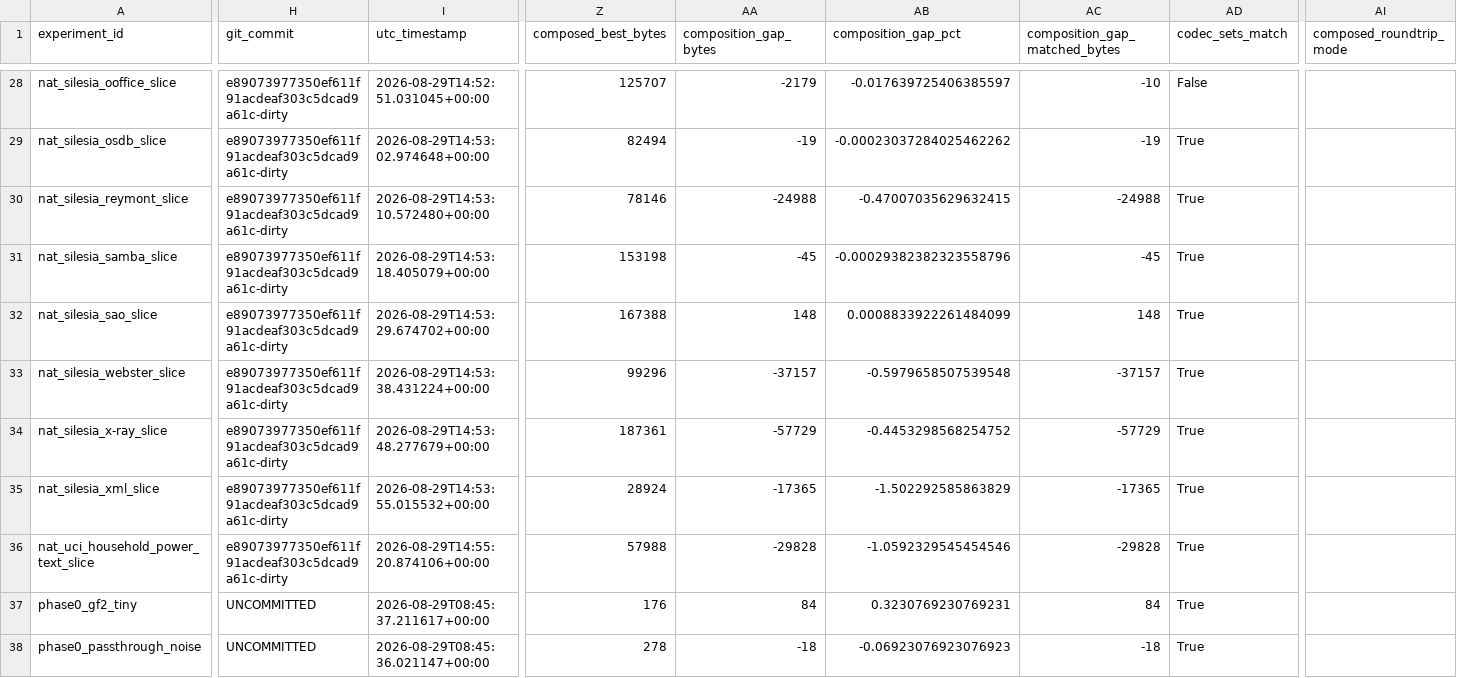
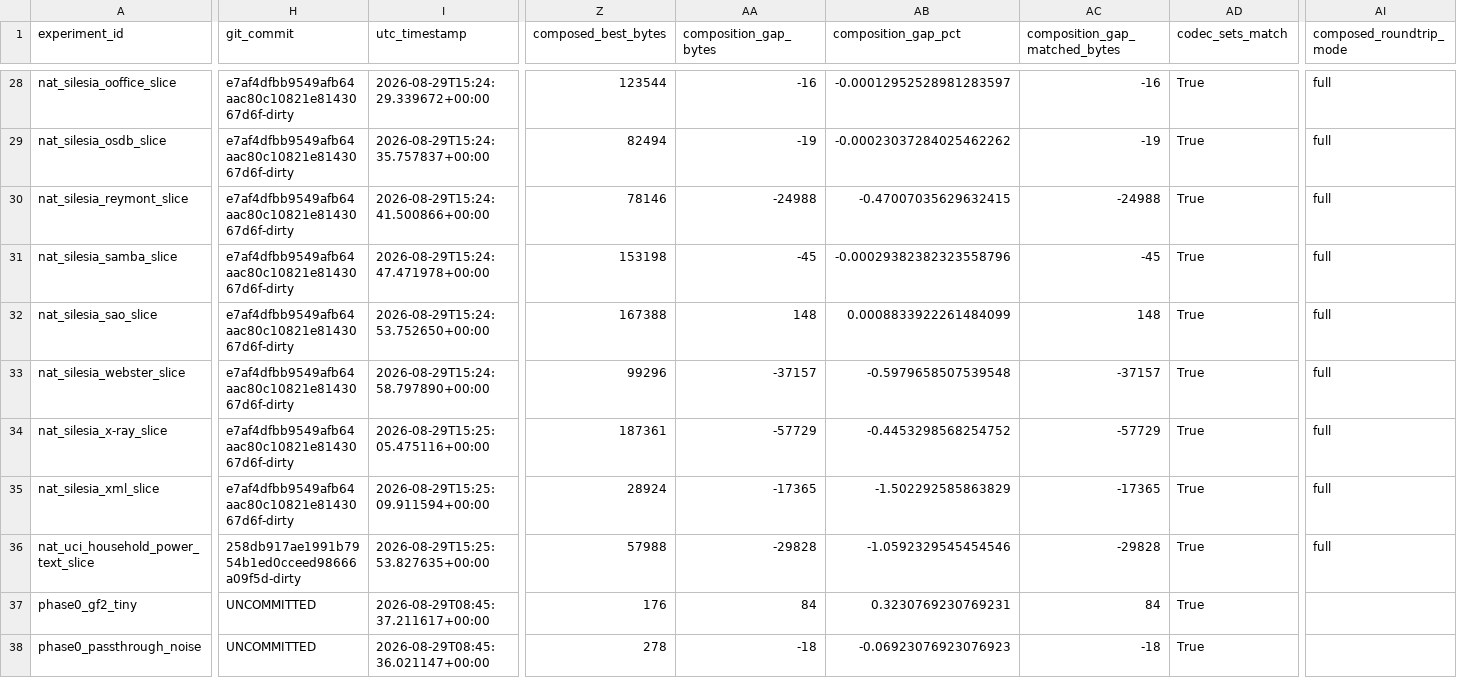
Before and after one commit to Xeloraa/Exact-Relation-Coding, a CSV file: results/ledger.csv, drawn as a sheet; only a part is shown, gaps mark what is left out; the diff covers the shown part only; the diff names each change by its address in the sheet, - before the commit and + after, or states it on an @@ line.

Commit message:
Regenerate controls + slices + ledger + REPRODUCE via full reproduce.py run
Clean end-to-end run at HEAD: pytest+equivalence+properties+independent
verifier (0.39s self-test) -> controls (all gates pass) -> natural slice
(20/20 round-trip, composed round-trip now 'full' 6-codec mode at 256 KiB,
0 failures) -> build_ledger (95 rows, 0 acct/rt/crt failures) ->
regen_tables -> check_paper_numbers PASS (16 markers) -> independent
verify over ledger. All 8 steps exit 0; results/REPRODUCE.md records it.
Only substantive JSON change: composed_roundtrip mode slice->full.

```diff
--- a/results/ledger.csv
+++ b/results/ledger.csv
-H28:H35 (git_commit): e89073977350ef611f91acdeaf303c5dcad9a61c-dirty
+H28:H35 (git_commit): e7af4dfbb9549afb64aac80c10821e8143067d6f-dirty
-I28 (utc_timestamp): 2026-08-29T14:52:51.031045+00:00
+I28 (utc_timestamp): 2026-08-29T15:24:29.339672+00:00
-Z28 (composed_best_bytes): 125707
+Z28 (composed_best_bytes): 123544
-AA28 (composition_gap_bytes): -2179
+AA28 (composition_gap_bytes): -16
-AB28 (composition_gap_pct): -0.017639725406385597
+AB28 (composition_gap_pct): -0.00012952528981283597
-AC28 (composition_gap_matched_bytes): -10
+AC28 (composition_gap_matched_bytes): -16
-AD28 (codec_sets_match): False
+AD28 (codec_sets_match): True
-AI28:AI36 (composed_roundtrip_mode): (empty)
+AI28:AI36 (composed_roundtrip_mode): full
-I29 (utc_timestamp): 2026-08-29T14:53:02.974648+00:00
+I29 (utc_timestamp): 2026-08-29T15:24:35.757837+00:00
-I30 (utc_timestamp): 2026-08-29T14:53:10.572480+00:00
+I30 (utc_timestamp): 2026-08-29T15:24:41.500866+00:00
-I31 (utc_timestamp): 2026-08-29T14:53:18.405079+00:00
+I31 (utc_timestamp): 2026-08-29T15:24:47.471978+00:00
-I32 (utc_timestamp): 2026-08-29T14:53:29.674702+00:00
+I32 (utc_timestamp): 2026-08-29T15:24:53.752650+00:00
-I33 (utc_timestamp): 2026-08-29T14:53:38.431224+00:00
+I33 (utc_timestamp): 2026-08-29T15:24:58.797890+00:00
-I34 (utc_timestamp): 2026-08-29T14:53:48.277679+00:00
+I34 (utc_timestamp): 2026-08-29T15:25:05.475116+00:00
-I35 (utc_timestamp): 2026-08-29T14:53:55.015532+00:00
+I35 (utc_timestamp): 2026-08-29T15:25:09.911594+00:00
-H36 (git_commit): e89073977350ef611f91acdeaf303c5dcad9a61c-dirty
+H36 (git_commit): 258db917ae1991b7954b1ed0cceed98666a09f5d-dirty
-I36 (utc_timestamp): 2026-08-29T14:55:20.874106+00:00
+I36 (utc_timestamp): 2026-08-29T15:25:53.827635+00:00
```
Also changed, not shown: 64 edited cells elsewhere in this file, 40 other files.
